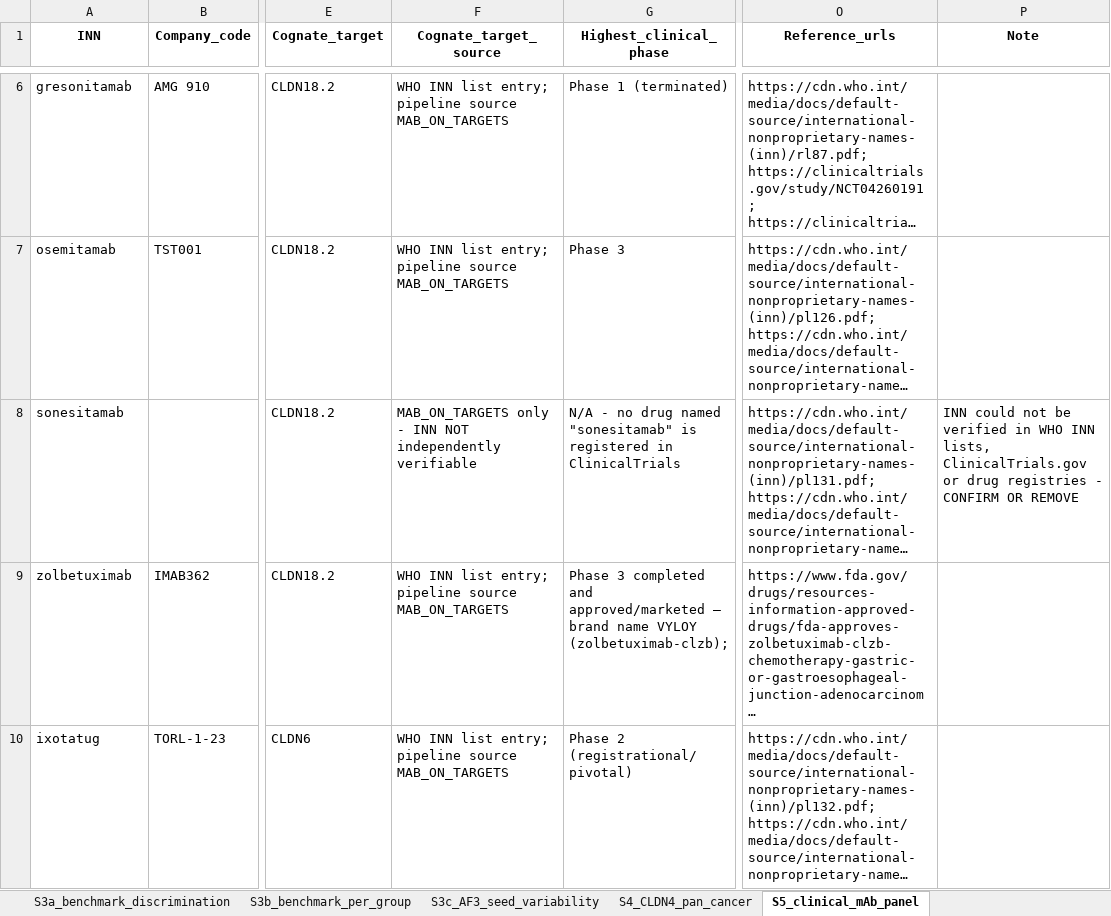
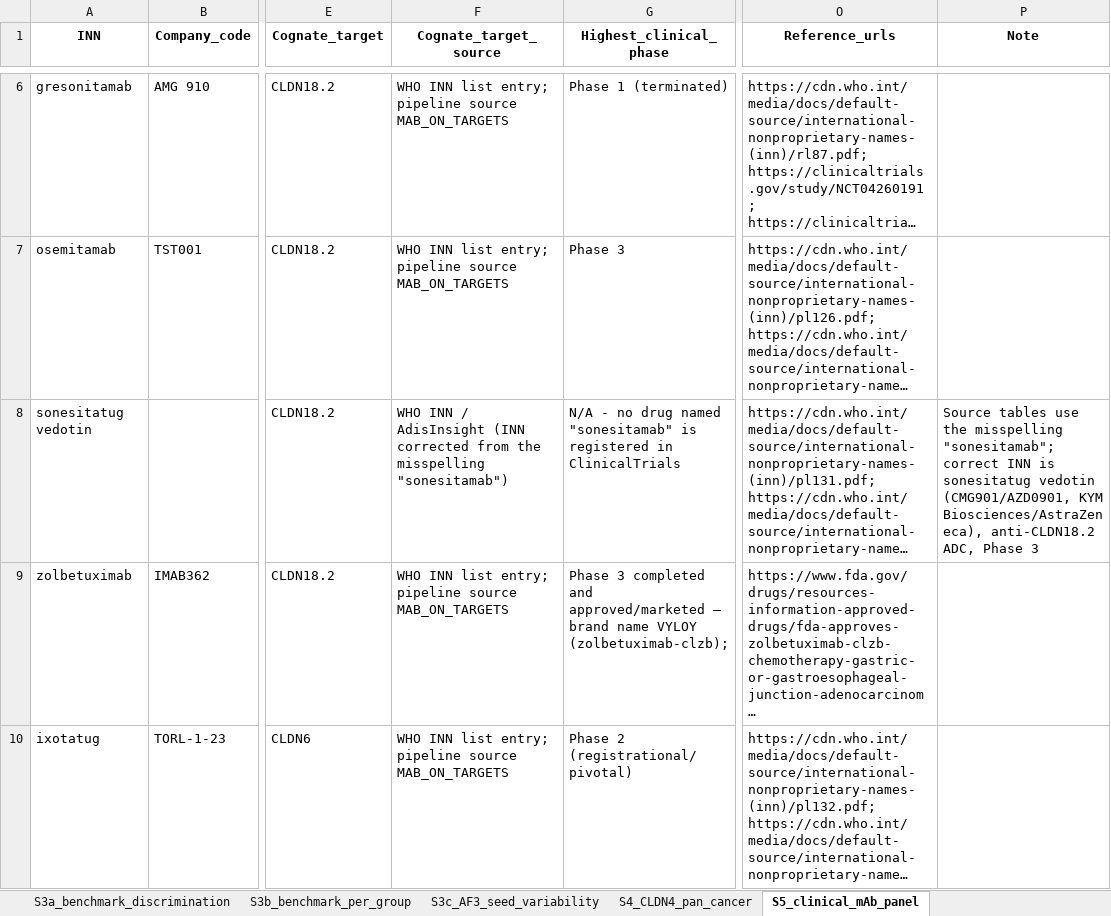
Before and after one commit to BMGLab/DesCARTes, an Excel workbook: results/Supplementary_Tables_S1-S8.xlsx, sheet S5_clinical_mAb_panel, drawn as a sheet; only a part is shown, gaps mark what is left out; long unchanged cells end in …; values as stored, in another font and other column widths than the file's, no borders; the diff names each change by its address in the sheet, - before the commit and + after, or states it on an @@ line.

```diff
--- a/results/Supplementary_Tables_S1-S8.xlsx (sheet S5_clinical_mAb_panel)
+++ b/results/Supplementary_Tables_S1-S8.xlsx (sheet S5_clinical_mAb_panel)
-A8 (INN): sonesitamab
+A8 (INN): sonesitatug vedotin
-F8 (Cognate_target_source): MAB_ON_TARGETS only - INN NOT independently verifiable
+F8 (Cognate_target_source): WHO INN / AdisInsight (INN corrected from the misspelling "sonesitamab")
-P8 (Note): INN could not be verified in WHO INN lists, ClinicalTrials.gov or drug registries - CONFIRM OR REMOVE
+P8 (Note): Source tables use the misspelling "sonesitamab"; correct INN is sonesitatug vedotin (CMG901/AZD0901, KYM Biosciences/AstraZeneca), anti-CLDN18.2 ADC, Phase 3
```
Also changed, not shown: 11 other files.
